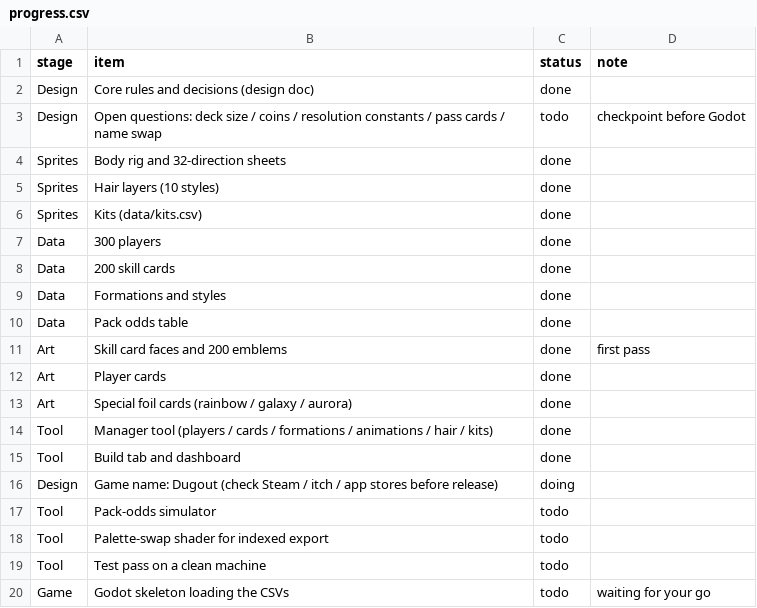
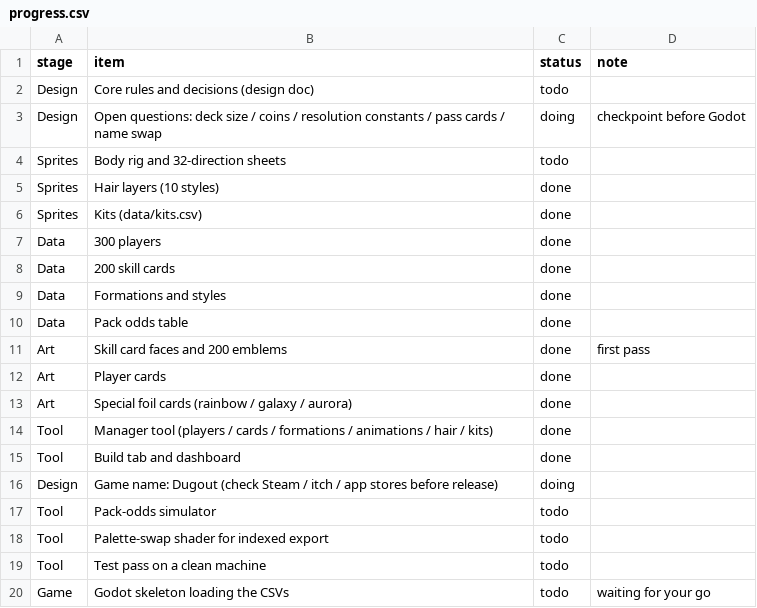
Before and after one commit to mundiakaluson/sprite-tan, a CSV file: data/progress.csv, drawn as a sheet.

```diff
--- a/data/progress.csv
+++ b/data/progress.csv
@@ -1,5 +1,5 @@
 stage,item,status,note
-Design,Core rules and decisions (design doc),done,
-Design,Open questions: deck size / coins / resolution constants / pass cards / name swap,todo,checkpoint before Godot
-Sprites,Body rig and 32-direction sheets,done,
+Design,Core rules and decisions (design doc),todo,
+Design,Open questions: deck size / coins / resolution constants / pass cards / name swap,doing,checkpoint before Godot
+Sprites,Body rig and 32-direction sheets,todo,
 Sprites,Hair layers (10 styles),done,
```
Also changed, not shown: data/cards.csv, 1 other file.
